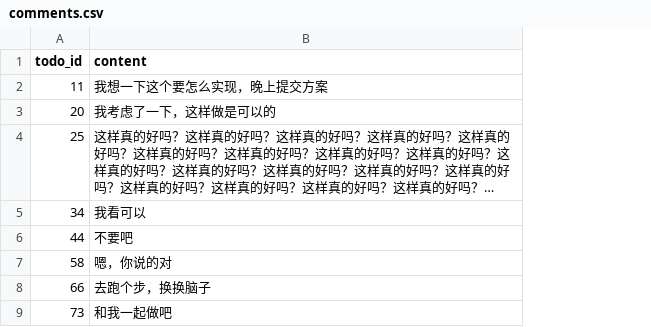
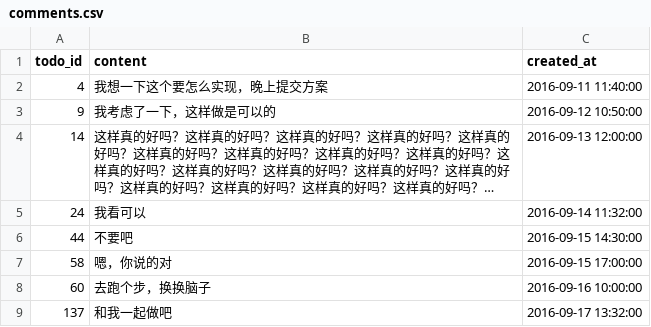
Before and after one commit to shaojunda/tower-todo-index, a CSV file: import/comments.csv, drawn as a sheet; long unchanged cells end in …; the diff names each change by its address in the sheet, - before the commit and + after, or states it on an @@ line.

```diff
--- a/import/comments.csv
+++ b/import/comments.csv
+column C (created_at), rows 2-9: 2016-09-11 11:40:00 | 2016-09-12 10:50:00 | 2016-09-13 12:00:00 | 2016-09-14 11:32:00 | 2016-09-15 14:30:00 | 2016-09-15 17:00:00 | 2016-09-16 10:00:00 | 2016-09-17 13:32:00
-A2 (todo_id): 11
+A2 (todo_id): 4
-A3 (todo_id): 20
+A3 (todo_id): 9
-A4 (todo_id): 25
+A4 (todo_id): 14
-A5 (todo_id): 34
+A5 (todo_id): 24
-A8 (todo_id): 66
+A8 (todo_id): 60
-A9 (todo_id): 73
+A9 (todo_id): 137
```
Also changed, not shown: import/assignments.csv, import/events.csv, 13 other files.
